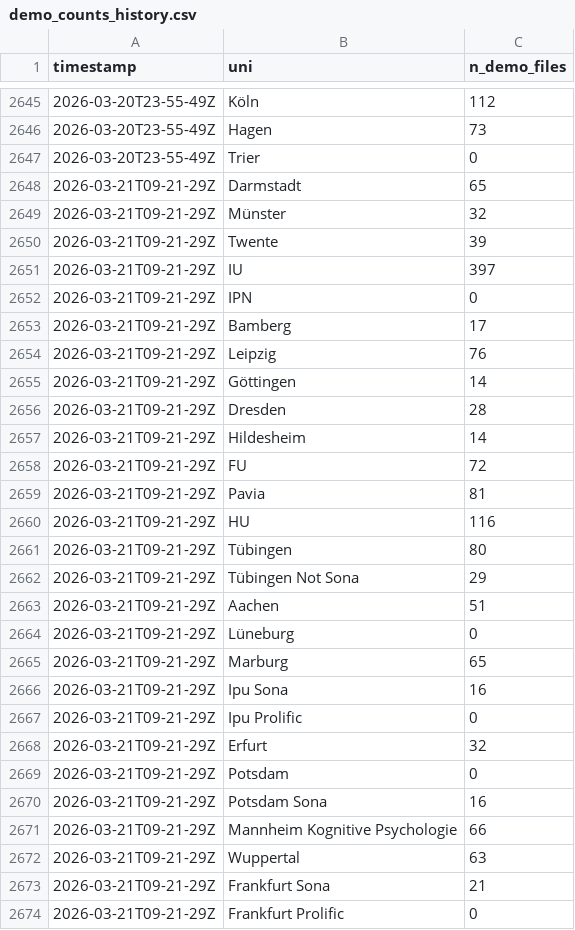
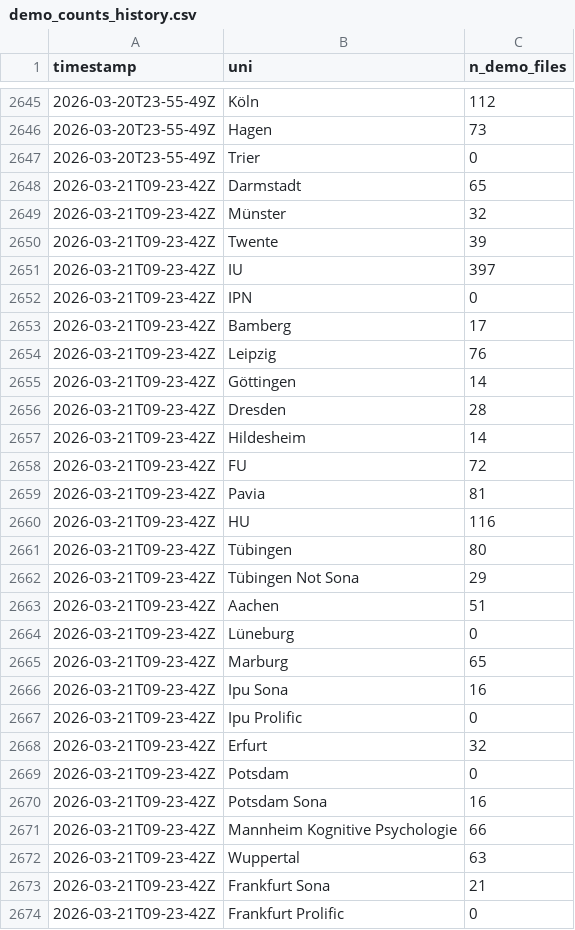
Before and after one commit to schiekiera/German_Lexicon_Multilab_Monitoring, a CSV file: demo_counts_history.csv, drawn as a sheet; only a part is shown, gaps mark what is left out; the diff covers the shown part only.

Commit message:
update progress table per day

```diff
--- a/demo_counts_history.csv
+++ b/demo_counts_history.csv
@@ -2647,28 +2647,28 @@ timestamp,uni,n_demo_files
 2026-03-20T23-55-49Z,Trier,0
-2026-03-21T09-21-29Z,Darmstadt,65
-2026-03-21T09-21-29Z,Münster,32
-2026-03-21T09-21-29Z,Twente,39
-2026-03-21T09-21-29Z,IU,397
-2026-03-21T09-21-29Z,IPN,0
-2026-03-21T09-21-29Z,Bamberg,17
-2026-03-21T09-21-29Z,Leipzig,76
-2026-03-21T09-21-29Z,Göttingen,14
-2026-03-21T09-21-29Z,Dresden,28
-2026-03-21T09-21-29Z,Hildesheim,14
-2026-03-21T09-21-29Z,FU,72
-2026-03-21T09-21-29Z,Pavia,81
-2026-03-21T09-21-29Z,HU,116
-2026-03-21T09-21-29Z,Tübingen,80
-2026-03-21T09-21-29Z,Tübingen Not Sona,29
-2026-03-21T09-21-29Z,Aachen,51
-2026-03-21T09-21-29Z,Lüneburg,0
-2026-03-21T09-21-29Z,Marburg,65
-2026-03-21T09-21-29Z,Ipu Sona,16
-2026-03-21T09-21-29Z,Ipu Prolific,0
-2026-03-21T09-21-29Z,Erfurt,32
-2026-03-21T09-21-29Z,Potsdam,0
-2026-03-21T09-21-29Z,Potsdam Sona,16
-2026-03-21T09-21-29Z,Mannheim Kognitive Psychologie,66
-2026-03-21T09-21-29Z,Wuppertal,63
-2026-03-21T09-21-29Z,Frankfurt Sona,21
-2026-03-21T09-21-29Z,Frankfurt Prolific,0
+2026-03-21T09-23-42Z,Darmstadt,65
+2026-03-21T09-23-42Z,Münster,32
+2026-03-21T09-23-42Z,Twente,39
+2026-03-21T09-23-42Z,IU,397
+2026-03-21T09-23-42Z,IPN,0
+2026-03-21T09-23-42Z,Bamberg,17
+2026-03-21T09-23-42Z,Leipzig,76
+2026-03-21T09-23-42Z,Göttingen,14
+2026-03-21T09-23-42Z,Dresden,28
+2026-03-21T09-23-42Z,Hildesheim,14
+2026-03-21T09-23-42Z,FU,72
+2026-03-21T09-23-42Z,Pavia,81
+2026-03-21T09-23-42Z,HU,116
+2026-03-21T09-23-42Z,Tübingen,80
+2026-03-21T09-23-42Z,Tübingen Not Sona,29
+2026-03-21T09-23-42Z,Aachen,51
+2026-03-21T09-23-42Z,Lüneburg,0
+2026-03-21T09-23-42Z,Marburg,65
+2026-03-21T09-23-42Z,Ipu Sona,16
+2026-03-21T09-23-42Z,Ipu Prolific,0
+2026-03-21T09-23-42Z,Erfurt,32
+2026-03-21T09-23-42Z,Potsdam,0
+2026-03-21T09-23-42Z,Potsdam Sona,16
+2026-03-21T09-23-42Z,Mannheim Kognitive Psychologie,66
+2026-03-21T09-23-42Z,Wuppertal,63
+2026-03-21T09-23-42Z,Frankfurt Sona,21
+2026-03-21T09-23-42Z,Frankfurt Prolific,0
```
Also changed, not shown: 3 edited cells elsewhere in this file, 5 other files.
